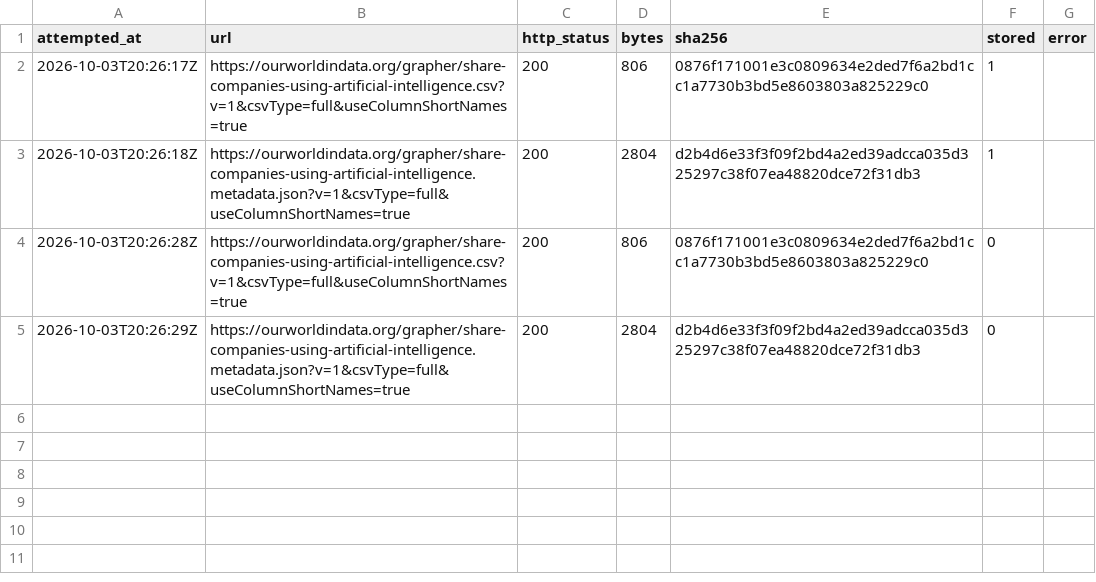
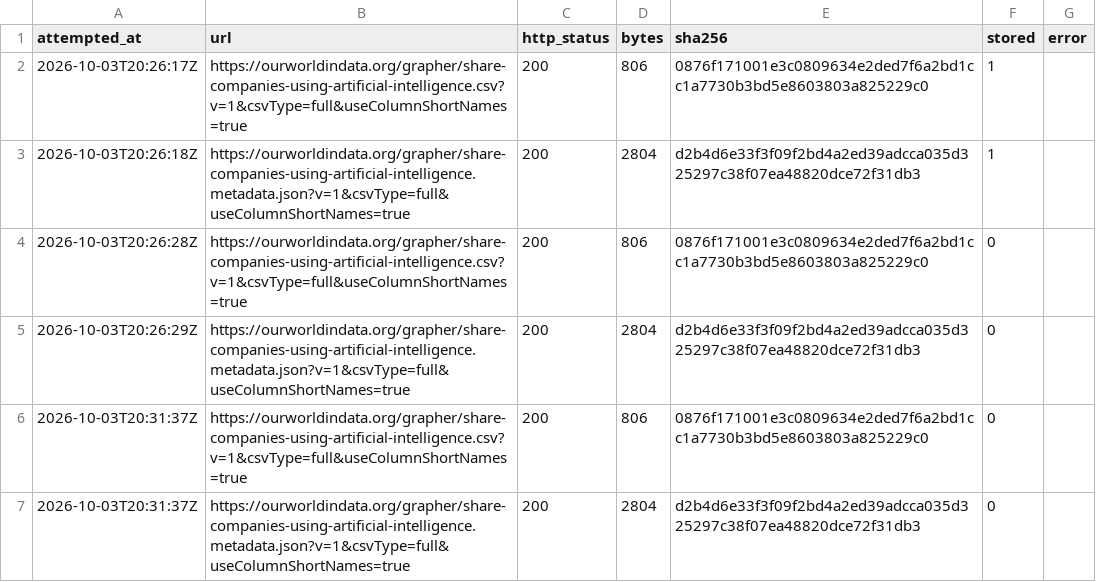
Before and after one commit to veraldar/bifrost, a CSV file: raw/owid/share-companies-using-artificial-intelligence/fetch-log.csv, drawn as a sheet.

```diff
--- a/raw/owid/share-companies-using-artificial-intelligence/fetch-log.csv
+++ b/raw/owid/share-companies-using-artificial-intelligence/fetch-log.csv
@@ -5 +5,3 @@ attempted_at,url,http_status,bytes,sha256,stored,error
 2026-10-03T20:26:29Z,https://ourworldindata.org/grapher/share-companies-using-artificial-intelligence.metadata.json?v=1&csvType=full&useColumnShortNames=true,200,2804,d2b4d6e33f3f09f2bd4a2ed39adcca035d325297c38f07ea48820dce72f31db3,0,
+2026-10-03T20:31:37Z,https://ourworldindata.org/grapher/share-companies-using-artificial-intelligence.csv?v=1&csvType=full&useColumnShortNames=true,200,806,0876f171001e3c0809634e2ded7f6a2bd1cc1a7730b3bd5e8603803a825229c0,0,
+2026-10-03T20:31:37Z,https://ourworldindata.org/grapher/share-companies-using-artificial-intelligence.metadata.json?v=1&csvType=full&useColumnShortNames=true,200,2804,d2b4d6e33f3f09f2bd4a2ed39adcca035d325297c38f07ea48820dce72f31db3,0,
```
Also changed, not shown: raw/owid/cumulative-number-of-large-scale-ai-systems-by-country/fetch-log.csv, raw/owid/deaths-in-armed-conflicts-by-region/fetch-log.csv, 20 other files.
